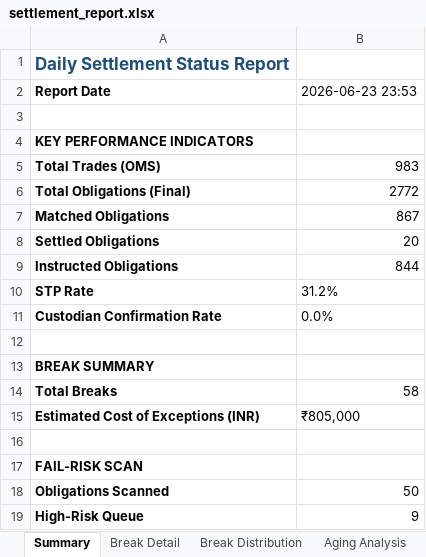
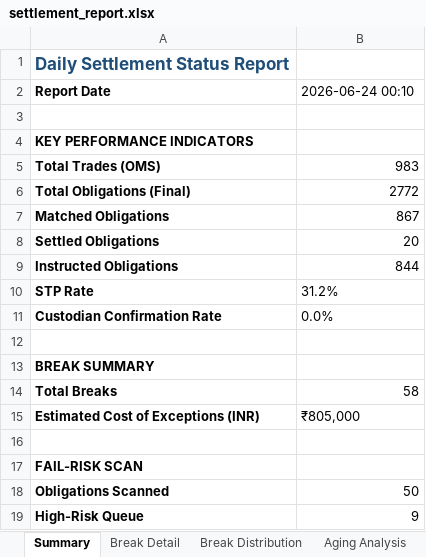
Before and after one commit to anubhav0499-bit/trade-settlement-operations, an Excel workbook: data/generated/settlement_report.xlsx, sheet Summary, drawn as a sheet; values as stored, in another font and other column widths than the file's, no borders; the diff names each change by its address in the sheet, - before the commit and + after, or states it on an @@ line.

```diff
--- a/data/generated/settlement_report.xlsx (sheet Summary)
+++ b/data/generated/settlement_report.xlsx (sheet Summary)
-B2: 2026-06-23 23:53
+B2: 2026-06-24 00:10
```
Also changed, not shown: sheet Break Detail, sheet Auctions, 1 other file.
